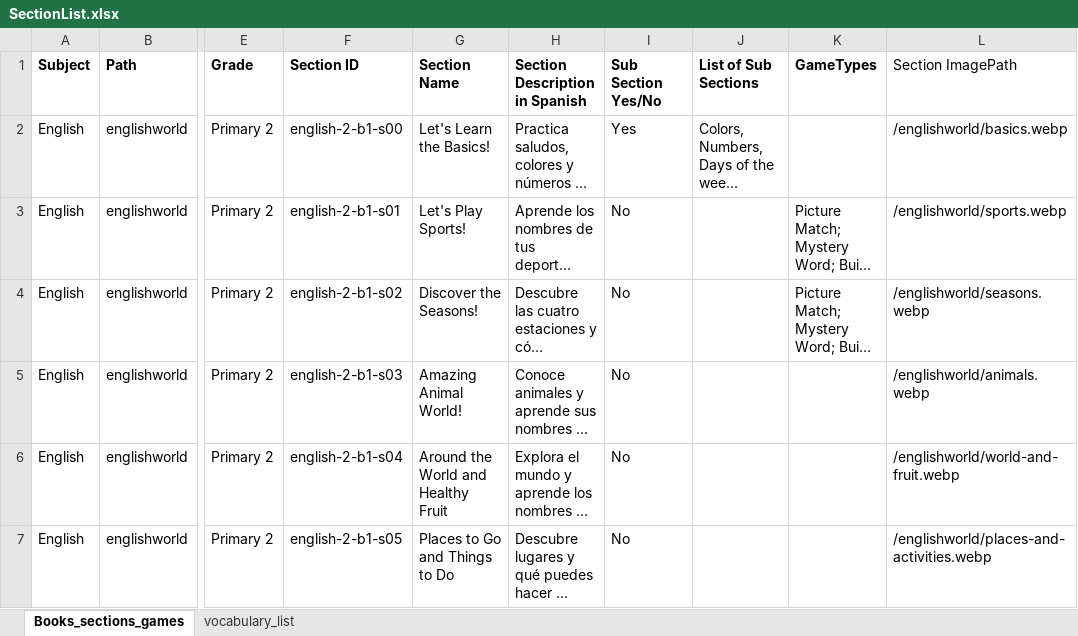
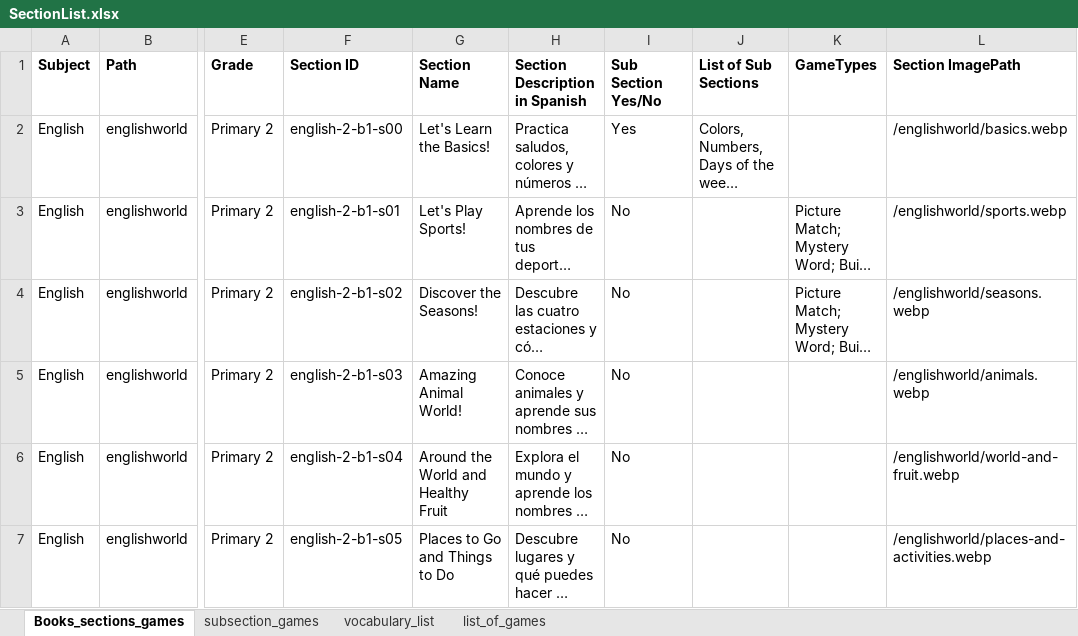
Before and after one commit to AE22589/educational-gaming-platform, an Excel workbook: docs/SectionList.xlsx, sheet Books_sections_games, drawn as a sheet; only a part is shown, gaps mark what is left out; long unchanged cells end in …; values as stored, in another font and other column widths than the file's, no borders; the diff names each change by its address in the sheet, - before the commit and + after, or states it on an @@ line.

```diff
--- a/docs/SectionList.xlsx (sheet Books_sections_games)
+++ b/docs/SectionList.xlsx (sheet Books_sections_games)
+sheet tab: subsection_games
+sheet tab: list_of_games
-L1 bold: off
+L1 bold: on
```
Also changed, not shown: sheet vocabulary_list.
